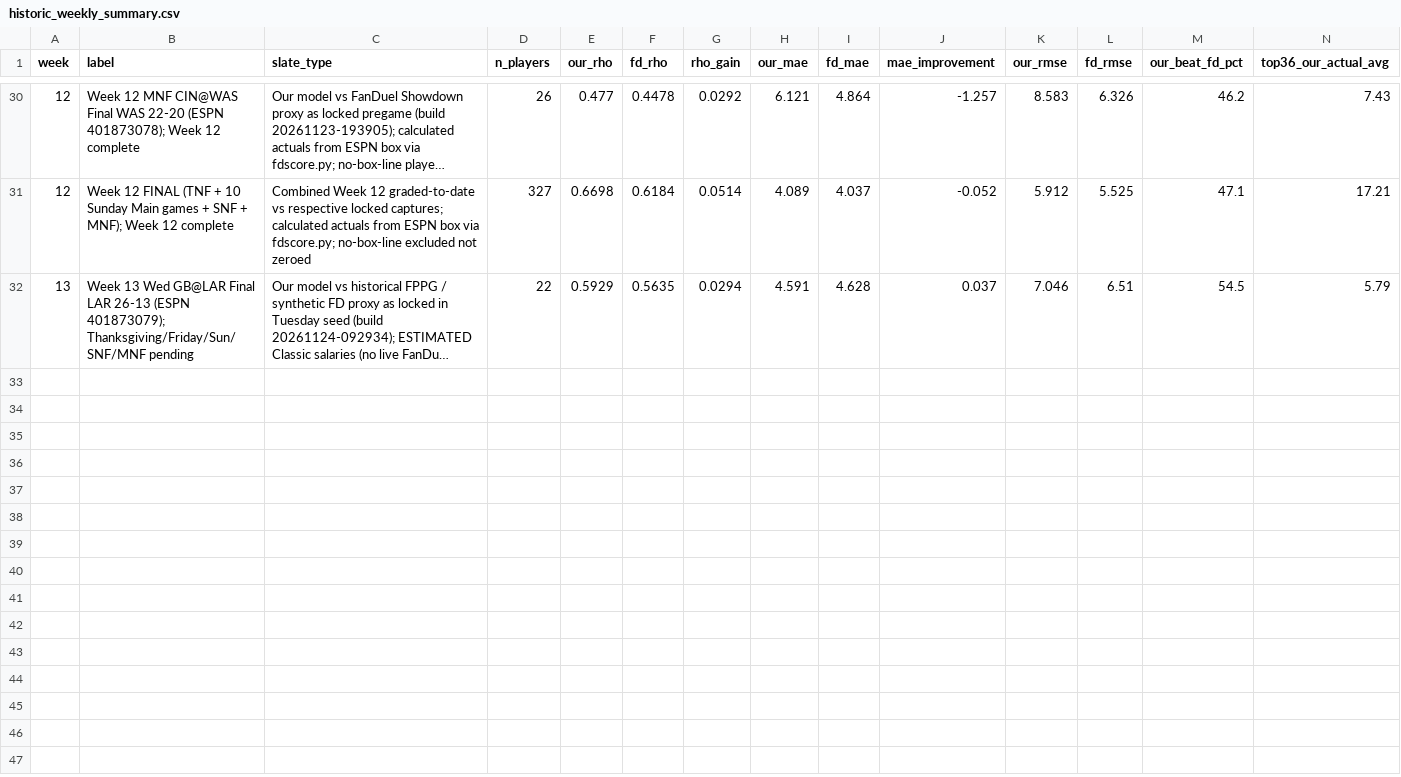
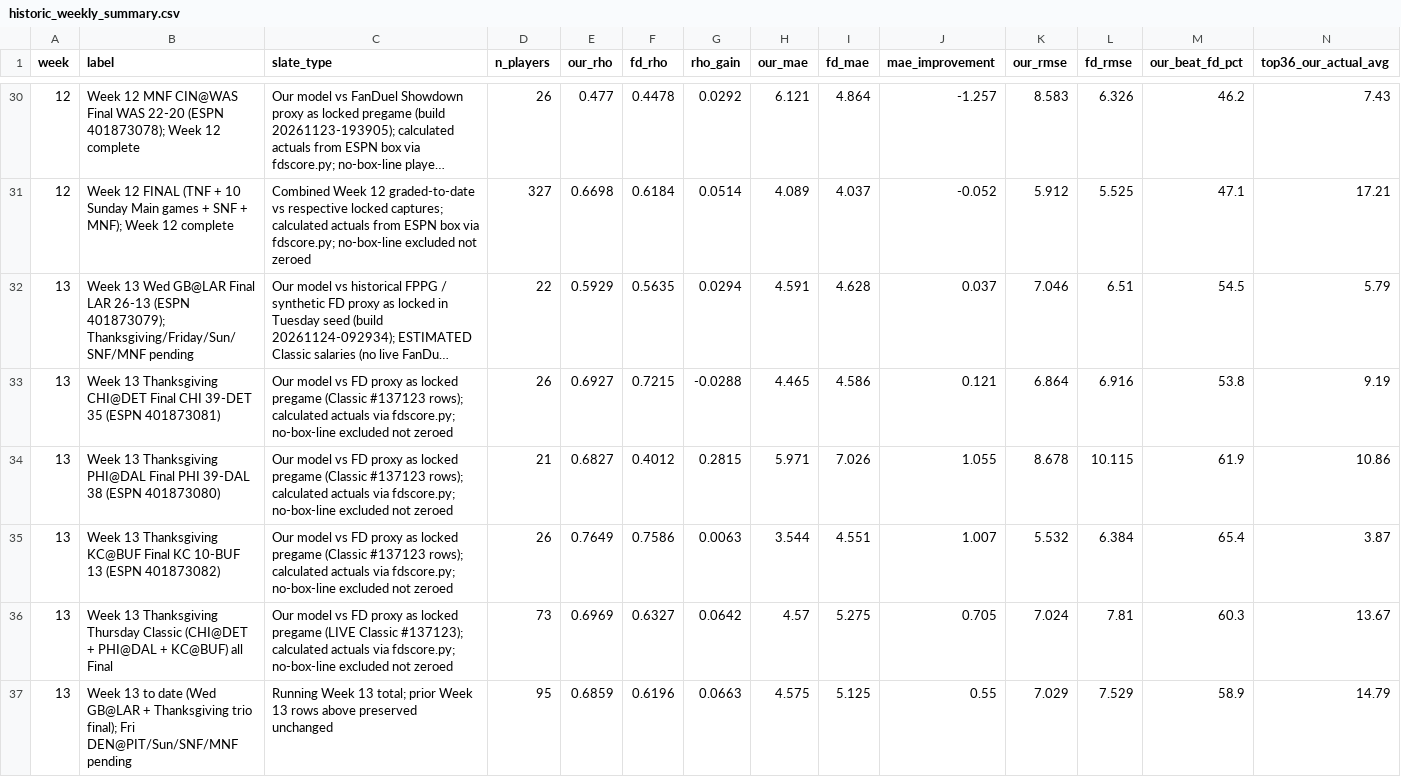
Before and after one commit to wtsarnow/fd-player-board, a CSV file: data/historic_weekly_summary.csv, drawn as a sheet; only a part is shown, gaps mark what is left out; long unchanged cells end in …; rows hold the shown columns only; the diff names each change by its address in the sheet, - before the commit and + after, or states it on an @@ line.

Commit message:
Post-Thanksgiving grade Wk13 CHI@DET PHI@DAL KC@BUF (build 20261127-001058)

```diff
--- a/data/historic_weekly_summary.csv
+++ b/data/historic_weekly_summary.csv
+row 33: 13 | Week 13 Thanksgiving CHI@DET Final CHI 39-DET 35 (ESPN 401873081) | Our model vs FD proxy as locked pregame (Classic #137123 rows); calculated actuals via fdscore.py; no-box-line excluded not zeroed | 26 | 0.6927 | 0.7215 | -0.0288 | 4.465 | 4.586 | 0.121 | 6.864 | 6.916 | 53.8 | 9.19
+row 34: 13 | Week 13 Thanksgiving PHI@DAL Final PHI 39-DAL 38 (ESPN 401873080) | Our model vs FD proxy as locked pregame (Classic #137123 rows); calculated actuals via fdscore.py; no-box-line excluded not zeroed | 21 | 0.6827 | 0.4012 | 0.2815 | 5.971 | 7.026 | 1.055 | 8.678 | 10.115 | 61.9 | 10.86
+row 35: 13 | Week 13 Thanksgiving KC@BUF Final KC 10-BUF 13 (ESPN 401873082) | Our model vs FD proxy as locked pregame (Classic #137123 rows); calculated actuals via fdscore.py; no-box-line excluded not zeroed | 26 | 0.7649 | 0.7586 | 0.0063 | 3.544 | 4.551 | 1.007 | 5.532 | 6.384 | 65.4 | 3.87
+row 36: 13 | Week 13 Thanksgiving Thursday Classic (CHI@DET + PHI@DAL + KC@BUF) all Final | Our model vs FD proxy as locked pregame (LIVE Classic #137123); calculated actuals via fdscore.py; no-box-line excluded not zeroed | 73 | 0.6969 | 0.6327 | 0.0642 | 4.57 | 5.275 | 0.705 | 7.024 | 7.81 | 60.3 | 13.67
+row 37: 13 | Week 13 to date (Wed GB@LAR + Thanksgiving trio final); Fri DEN@PIT/Sun/SNF/MNF pending | Running Week 13 total; prior Week 13 rows above preserved unchanged | 95 | 0.6859 | 0.6196 | 0.0663 | 4.575 | 5.125 | 0.55 | 7.029 | 7.529 | 58.9 | 14.79
```
Also changed, not shown: data/historic_position_summary.csv, data/meta.csv, 1 other file.
